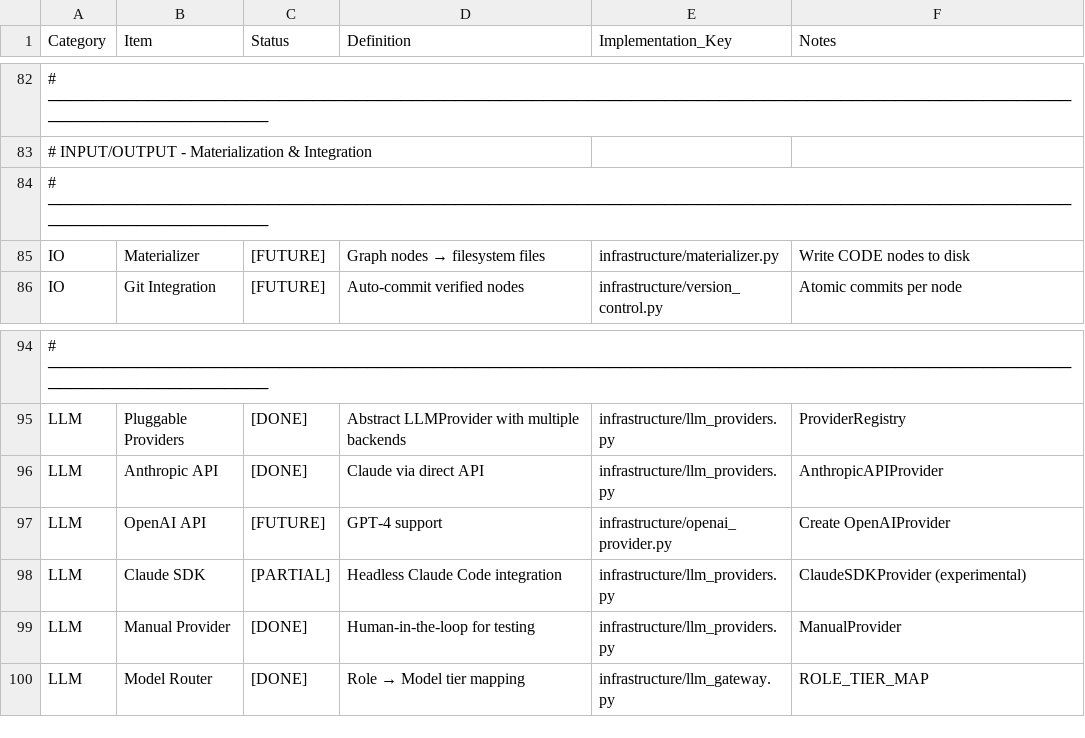
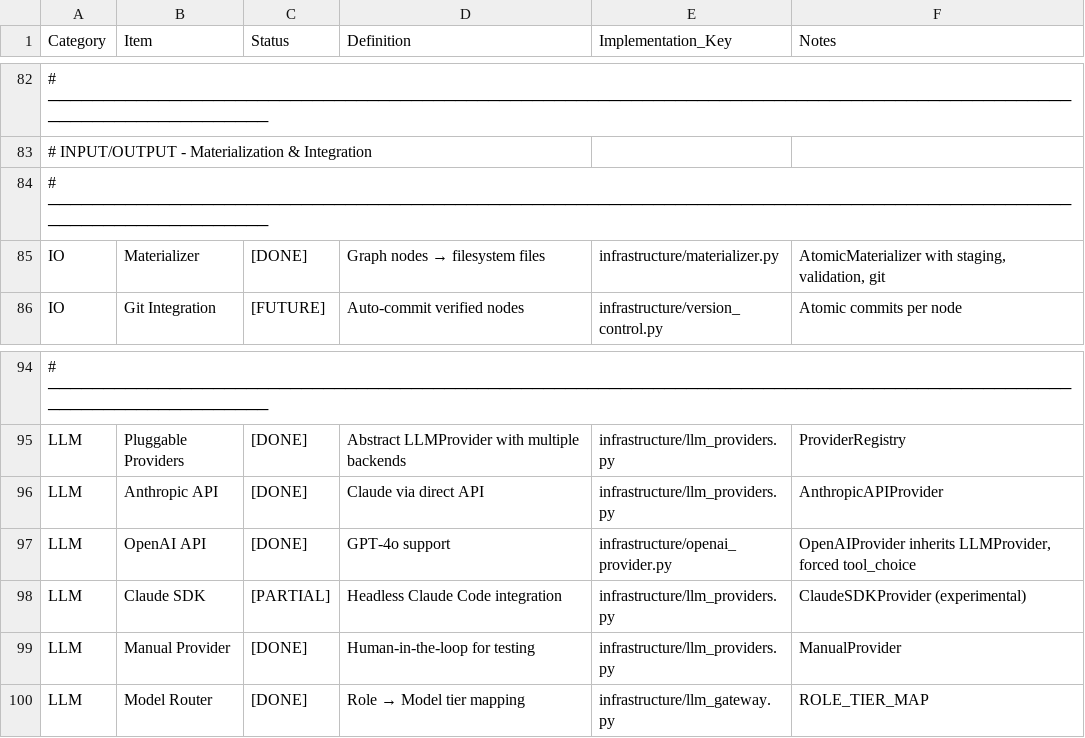
Before and after one commit to LauferVA/gaadp-constructor, a TSV file: ARCHITECTURE_ROADMAP.tsv, drawn as a sheet; only a part is shown, gaps mark what is left out; the diff names each change by its address in the sheet, - before the commit and + after, or states it on an @@ line.

```diff
--- a/ARCHITECTURE_ROADMAP.tsv
+++ b/ARCHITECTURE_ROADMAP.tsv
-C85 (Status): [FUTURE]
+C85 (Status): [DONE]
-F85 (Notes): Write CODE nodes to disk
+F85 (Notes): AtomicMaterializer with staging, validation, git
-C97 (Status): [FUTURE]
+C97 (Status): [DONE]
-D97 (Definition): GPT-4 support
+D97 (Definition): GPT-4o support
-F97 (Notes): Create OpenAIProvider
+F97 (Notes): OpenAIProvider inherits LLMProvider, forced tool_choice
```
Also changed, not shown: 1 other file.
